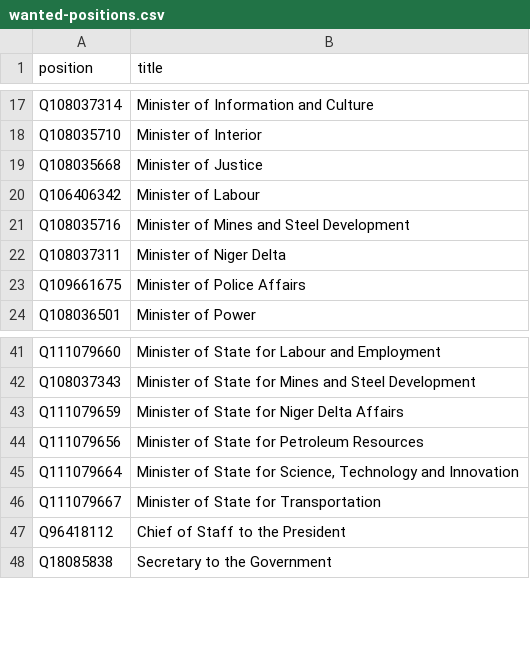
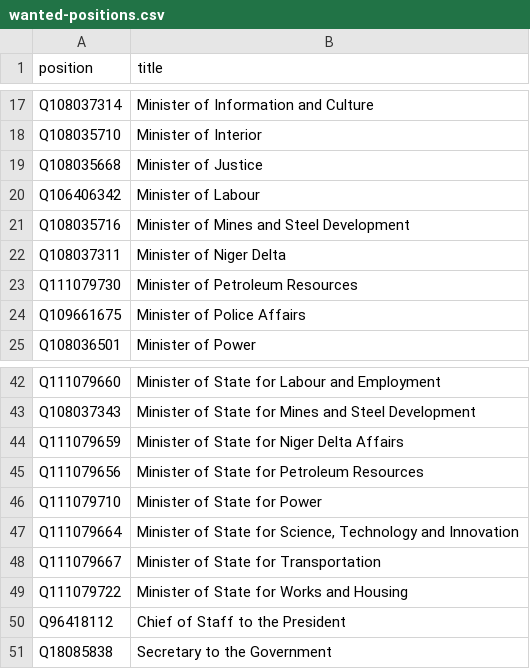
Before and after one commit to every-politician-scrapers/nigeria, a CSV file: wikidata/wanted-positions.csv, drawn as a sheet; only a part is shown, gaps mark what is left out; the diff names each change by its address in the sheet, - before the commit and + after, or states it on an @@ line.

Commit message:
Add more positions

```diff
--- a/wikidata/wanted-positions.csv
+++ b/wikidata/wanted-positions.csv
+row 23: Q111079730 | Minister of Petroleum Resources
+row 46: Q111079710 | Minister of State for Power
+row 49: Q111079722 | Minister of State for Works and Housing
```
Also changed, not shown: 1 other file.
